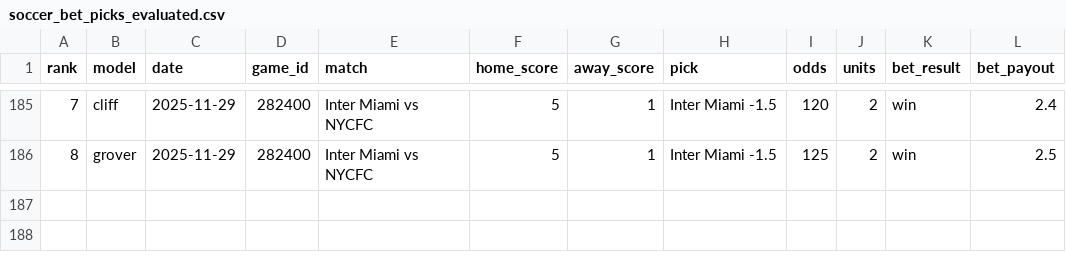
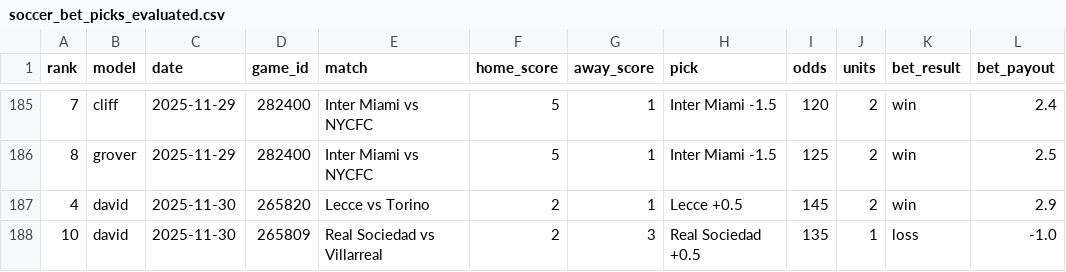
Before and after one commit to aaroncolesmith/llm_betting_model, a CSV file: data/evaluated/soccer_bet_picks_evaluated.csv, drawn as a sheet; only a part is shown, gaps mark what is left out.

```diff
--- a/data/evaluated/soccer_bet_picks_evaluated.csv
+++ b/data/evaluated/soccer_bet_picks_evaluated.csv
@@ -186 +186,3 @@ rank,model,date,game_id,match,home_score,away_score,pick,odds,units,bet_result,b
 8,grover,2025-11-29,282400,Inter Miami vs NYCFC,5,1,Inter Miami -1.5,125,2,win,2.5
+4,david,2025-11-30,265820,Lecce vs Torino,2,1,Lecce +0.5,145,2,win,2.9
+10,david,2025-11-30,265809,Real Sociedad vs Villarreal,2,3,Real Sociedad +0.5,135,1,loss,-1.0
```
Also changed, not shown: data/evaluated/soccer_game_results.csv.
